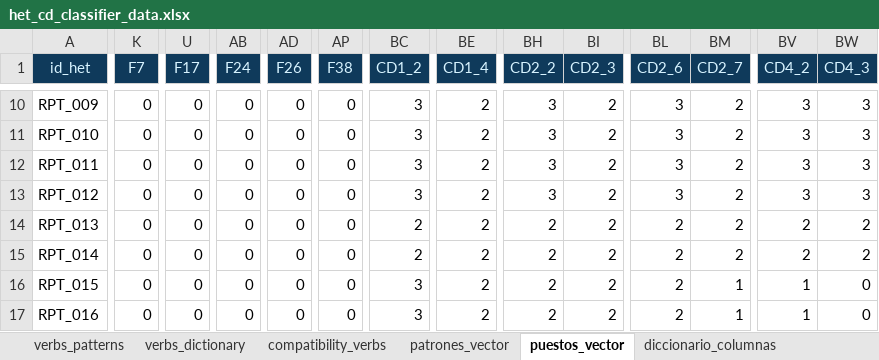
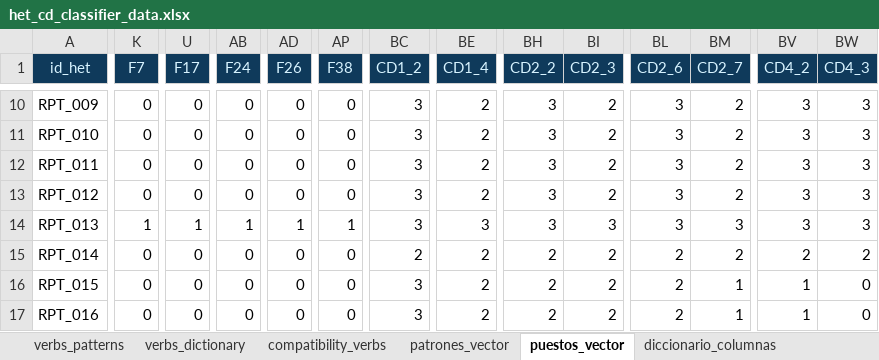
Before and after one commit to equesada096-lgtm/het-cd, an Excel workbook: data/het_cd_classifier_data.xlsx, sheet puestos_vector, drawn as a sheet; only a part is shown, gaps mark what is left out; values as stored, in another font and other column widths than the file's, no borders; table styles not drawn; the diff covers the shown part only; the diff names each change by its address in the sheet, - before the commit and + after, or states it on an @@ line.

```diff
--- a/data/het_cd_classifier_data.xlsx (sheet puestos_vector)
+++ b/data/het_cd_classifier_data.xlsx (sheet puestos_vector)
-K14 (F7): 0
+K14 (F7): 1
-U14 (F17): 0
+U14 (F17): 1
-AB14 (F24): 0
+AB14 (F24): 1
-AD14 (F26): 0
+AD14 (F26): 1
-AP14 (F38): 0
+AP14 (F38): 1
-BC14 (CD1_2): 2
+BC14 (CD1_2): 3
-BE14 (CD1_4): 2
+BE14 (CD1_4): 3
-BH14 (CD2_2): 2
+BH14 (CD2_2): 3
-BI14 (CD2_3): 2
+BI14 (CD2_3): 3
-BL14 (CD2_6): 2
+BL14 (CD2_6): 3
-BM14 (CD2_7): 2
+BM14 (CD2_7): 3
-BV14 (CD4_2): 2
+BV14 (CD4_2): 3
-BW14 (CD4_3): 2
+BW14 (CD4_3): 3
```
Also changed, not shown: 5 edited cells elsewhere in this sheet, sheet verbs_patterns, sheet patrones_vector.
